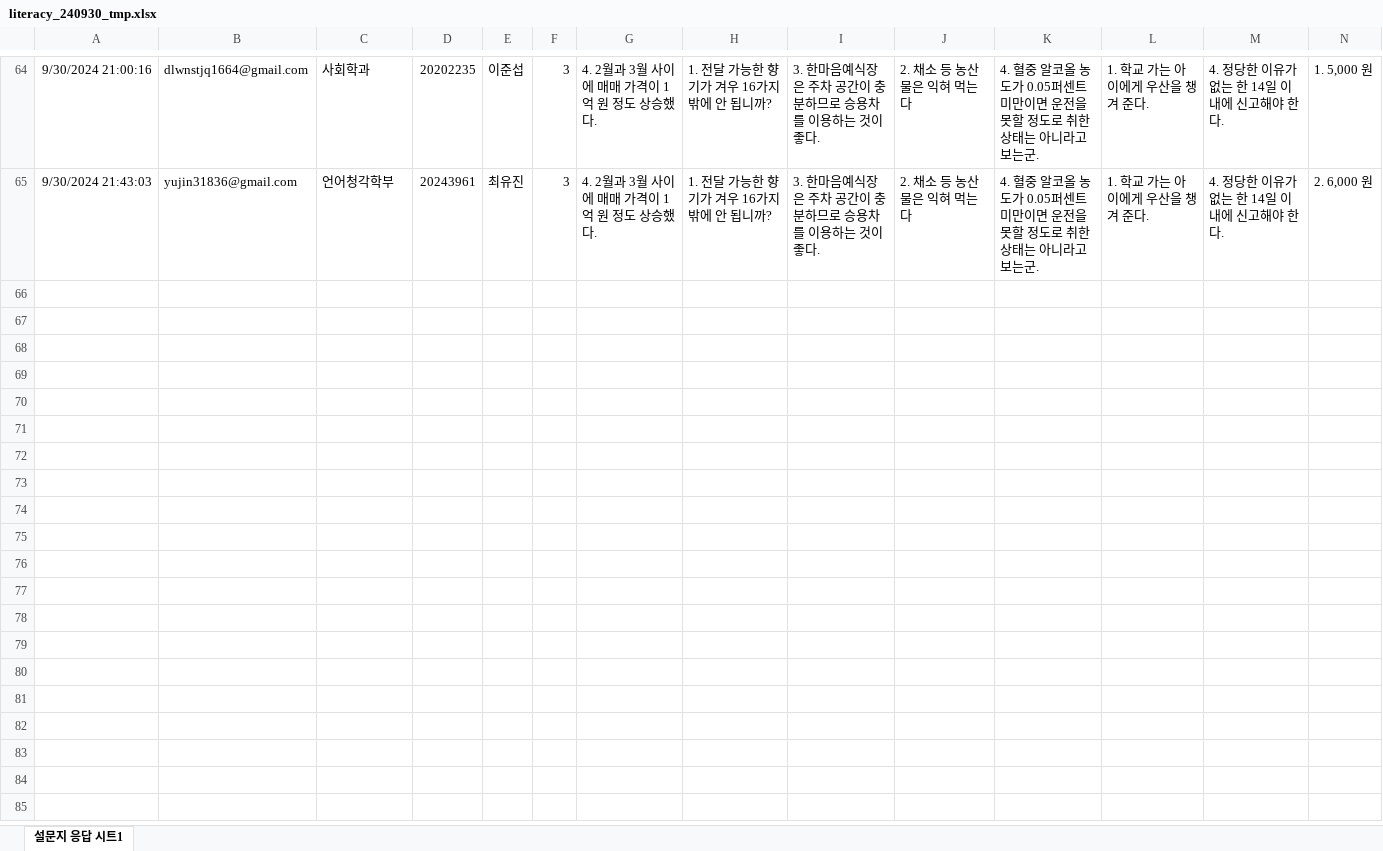
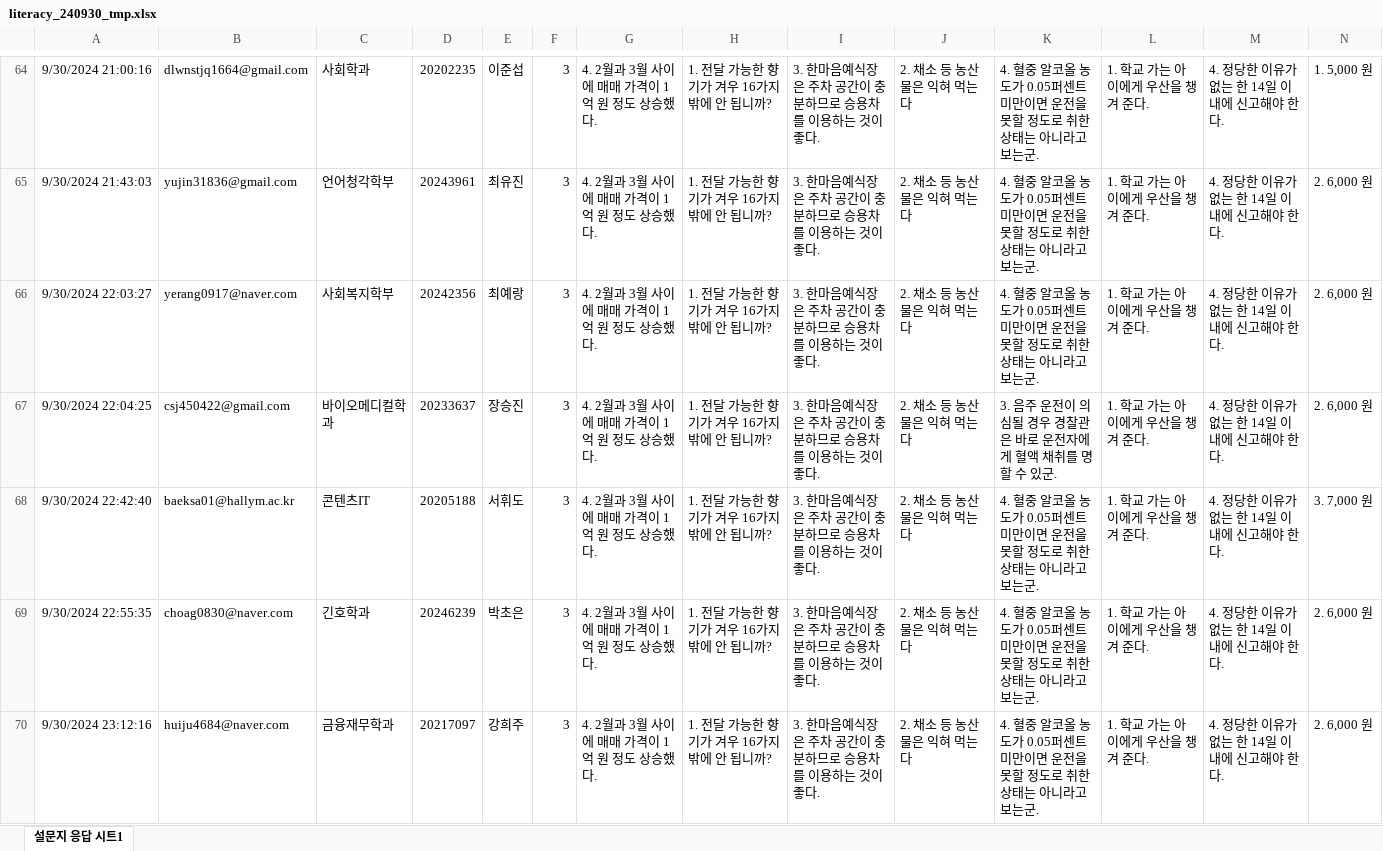
Before and after one commit to kwlee58/class202501, an Excel workbook: R/data/literacy_240930_tmp.xlsx, sheet 설문지 응답 시트1, drawn as a sheet; only a part is shown, gaps mark what is left out; values as stored, in another font and other column widths than the file's, no borders; charts and pictures and table styles not drawn; rows hold the shown columns only; the diff covers the shown part only; the diff names each change by its address in the sheet, - before the commit and + after, or states it on an @@ line.

Commit message:
literacy, 240930 modified

```diff
--- a/R/data/literacy_240930_tmp.xlsx (sheet 설문지 응답 시트1)
+++ b/R/data/literacy_240930_tmp.xlsx (sheet 설문지 응답 시트1)
+row 66: 9/30/2024 22:03:27 | yerang0917@naver.com | 사회복지학부 | 20242356 | 최예랑 | 3 | 4. 2월과 3월 사이에 매매 가격이 1억 원 정도 상승했다. | 1. 전달 가능한 향기가 겨우 16가지밖에 안 됩니까? | 3. 한마음예식장은 주차 공간이 충분하므로 승용차를 이용하는 것이 좋다. | 2. 채소 등 농산물은 익혀 먹는다 | 4. 혈중 알코올 농도가 0.05퍼센트 미만이면 운전을 못할 정도로 취한 상태는 아니라고 보는군. | 1. 학교 가는 아이에게 우산을 챙겨 준다. | 4. 정당한 이유가 없는 한 14일 이내에 신고해야 한다. | 2. 6,000 원
+row 67: 9/30/2024 22:04:25 | csj450422@gmail.com | 바이오메디컬학과 | 20233637 | 장승진 | 3 | 4. 2월과 3월 사이에 매매 가격이 1억 원 정도 상승했다. | 1. 전달 가능한 향기가 겨우 16가지밖에 안 됩니까? | 3. 한마음예식장은 주차 공간이 충분하므로 승용차를 이용하는 것이 좋다. | 2. 채소 등 농산물은 익혀 먹는다 | 3. 음주 운전이 의심될 경우 경찰관은 바로 운전자에게 혈액 채취를 명할 수 있군. | 1. 학교 가는 아이에게 우산을 챙겨 준다. | 4. 정당한 이유가 없는 한 14일 이내에 신고해야 한다. | 2. 6,000 원
+row 68: 9/30/2024 22:42:40 | baeksa01@hallym.ac.kr | 콘텐츠IT | 20205188 | 서휘도 | 3 | 4. 2월과 3월 사이에 매매 가격이 1억 원 정도 상승했다. | 1. 전달 가능한 향기가 겨우 16가지밖에 안 됩니까? | 3. 한마음예식장은 주차 공간이 충분하므로 승용차를 이용하는 것이 좋다. | 2. 채소 등 농산물은 익혀 먹는다 | 4. 혈중 알코올 농도가 0.05퍼센트 미만이면 운전을 못할 정도로 취한 상태는 아니라고 보는군. | 1. 학교 가는 아이에게 우산을 챙겨 준다. | 4. 정당한 이유가 없는 한 14일 이내에 신고해야 한다. | 3. 7,000 원
+row 69: 9/30/2024 22:55:35 | choag0830@naver.com | 긴호학과 | 20246239 | 박초은 | 3 | 4. 2월과 3월 사이에 매매 가격이 1억 원 정도 상승했다. | 1. 전달 가능한 향기가 겨우 16가지밖에 안 됩니까? | 3. 한마음예식장은 주차 공간이 충분하므로 승용차를 이용하는 것이 좋다. | 2. 채소 등 농산물은 익혀 먹는다 | 4. 혈중 알코올 농도가 0.05퍼센트 미만이면 운전을 못할 정도로 취한 상태는 아니라고 보는군. | 1. 학교 가는 아이에게 우산을 챙겨 준다. | 4. 정당한 이유가 없는 한 14일 이내에 신고해야 한다. | 2. 6,000 원
+row 70: 9/30/2024 23:12:16 | huiju4684@naver.com | 금융재무학과 | 20217097 | 강희주 | 3 | 4. 2월과 3월 사이에 매매 가격이 1억 원 정도 상승했다. | 1. 전달 가능한 향기가 겨우 16가지밖에 안 됩니까? | 3. 한마음예식장은 주차 공간이 충분하므로 승용차를 이용하는 것이 좋다. | 2. 채소 등 농산물은 익혀 먹는다 | 4. 혈중 알코올 농도가 0.05퍼센트 미만이면 운전을 못할 정도로 취한 상태는 아니라고 보는군. | 1. 학교 가는 아이에게 우산을 챙겨 준다. | 4. 정당한 이유가 없는 한 14일 이내에 신고해야 한다. | 2. 6,000 원
```
Also changed, not shown: 41 added rows elsewhere in this sheet, charts or pictures, R/data/literacy_240930.xlsx, R/data/quiz240923.xlsx, 21 other files.
